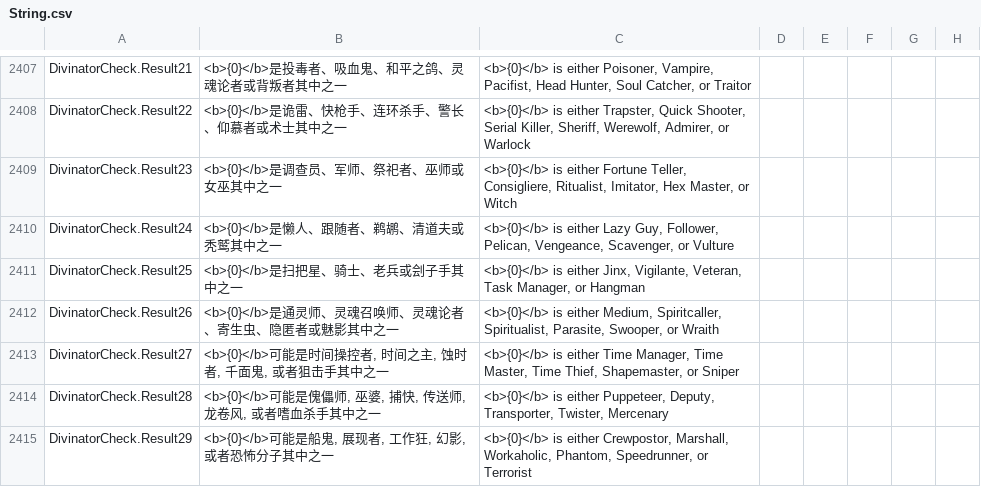
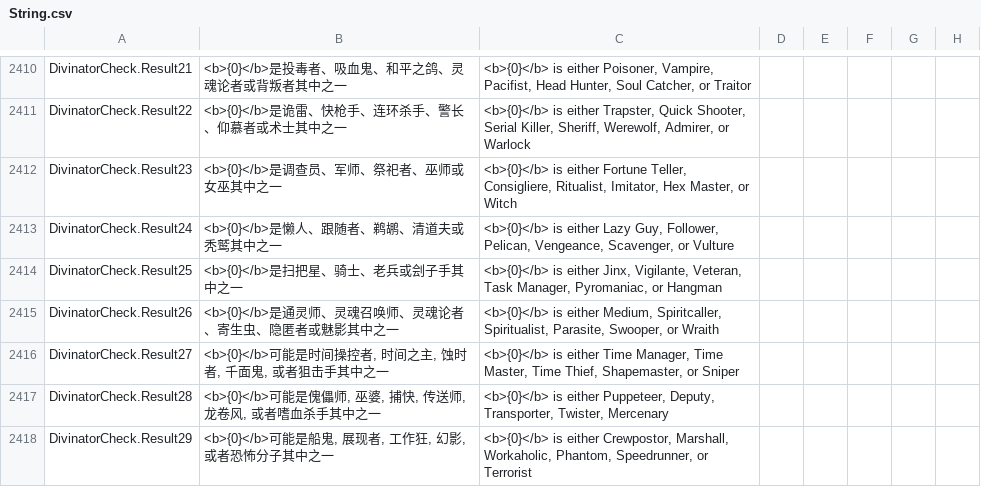
Before and after one commit to Gurge44/EndlessHostRoles, a CSV file: Resources/String.csv, drawn as a sheet; only a part is shown, gaps mark what is left out; the diff covers the shown part only.

```diff
--- a/Resources/String.csv
+++ b/Resources/String.csv
@@ -2411,3 +2414,3 @@
 "DivinatorCheck.Result24","<b>{0}</b>是懒人、跟随者、鹈鹕、清道夫或秃鹫其中之一","<b>{0}</b> is either Lazy Guy, Follower, Pelican, Vengeance, Scavenger, or Vulture","","",""
-"DivinatorCheck.Result25","<b>{0}</b>是扫把星、骑士、老兵或刽子手其中之一","<b>{0}</b> is either Jinx, Vigilante, Veteran, Task Manager, or Hangman","","",""
+"DivinatorCheck.Result25","<b>{0}</b>是扫把星、骑士、老兵或刽子手其中之一","<b>{0}</b> is either Jinx, Vigilante, Veteran, Task Manager, Pyromaniac, or Hangman","","",""
 "DivinatorCheck.Result26","<b>{0}</b>是通灵师、灵魂召唤师、灵魂论者、寄生虫、隐匿者或魅影其中之一","<b>{0}</b> is either Medium, Spiritcaller, Spiritualist, Parasite, Swooper, or Wraith","","",""
```
Also changed, not shown: 20 added rows and 6 edited cells elsewhere in this file, 3 other files.
